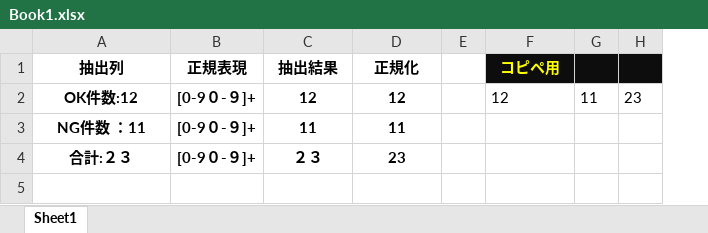
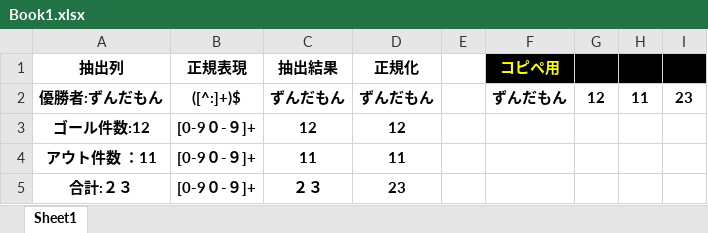
Before and after one commit to Nich87/Excel-Macros, an Excel workbook: Book1.xlsx, sheet Sheet1, drawn as a sheet; values as stored, in another font and other column widths than the file's, no borders; removed rows and columns are numbered as before the commit, all else as after; the diff names each change by its address in the sheet, - before the commit and + after, or states it on an @@ line.

Commit message:
Add files via upload

```diff
--- a/Book1.xlsx (sheet Sheet1)
+++ b/Book1.xlsx (sheet Sheet1)
+column G, empty
-row 2: OK件数:12 | [0-9０-９]+ | 12 | 12 |  | 12 | 11 | 23
+row 2: 優勝者:ずんだもん | ([^:]+)$ | ずんだもん | ずんだもん |  | ずんだもん | 12 | 11 | 23
+row 3: ゴール件数:12 | [0-9０-９]+ | 12 | 12
-A4 (抽出列): NG件数 ：11
+A4 (抽出列): アウト件数 ：11
```
Also changed, not shown: formulas that keep their value.
